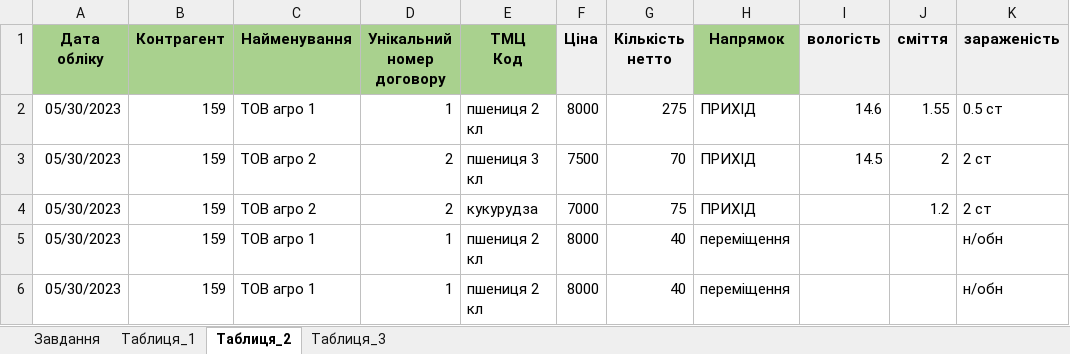
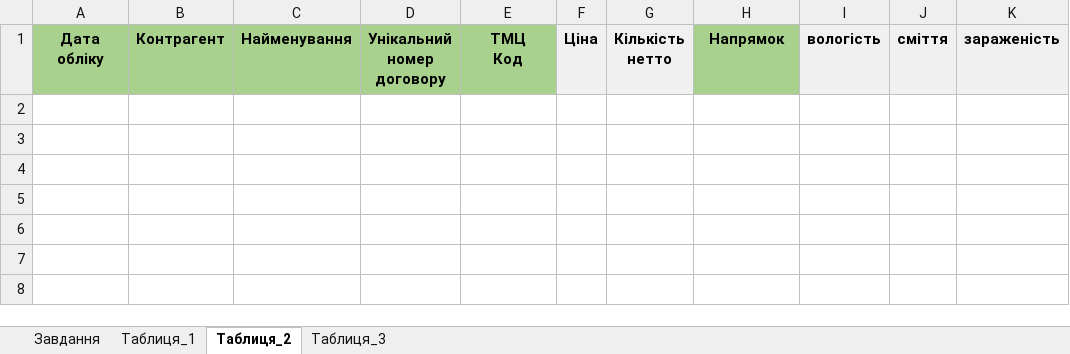
Before and after one commit to TRPZtest/NibulonTest, an Excel workbook: NibulonTest/Task.xlsx, sheet Таблиця_2, drawn as a sheet; values as stored, in another font and other column widths than the file's, no borders; the diff names each change by its address in the sheet, - before the commit and + after, or states it on an @@ line.

```diff
--- a/NibulonTest/Task.xlsx (sheet Таблиця_2)
+++ b/NibulonTest/Task.xlsx (sheet Таблиця_2)
-row 2: 05/30/2023 | 159 | ТОВ агро 1 | 1 | пшениця 2 кл | 8000 | 275 | ПРИХІД | 14.6 | 1.55 | 0.5 ст
-row 3: 05/30/2023 | 159 | ТОВ агро 2 | 2 | пшениця 3 кл | 7500 | 70 | ПРИХІД | 14.5 | 2 | 2 ст
-row 4: 05/30/2023 | 159 | ТОВ агро 2 | 2 | кукурудза | 7000 | 75 | ПРИХІД |  | 1.2 | 2 ст
-row 5: 05/30/2023 | 159 | ТОВ агро 1 | 1 | пшениця 2 кл | 8000 | 40 | переміщення |  |  | н/обн
-row 6: 05/30/2023 | 159 | ТОВ агро 1 | 1 | пшениця 2 кл | 8000 | 40 | переміщення |  |  | н/обн
```
Also changed, not shown: sheet Таблиця_3, sheet Таблиця_1, 10 other files.
